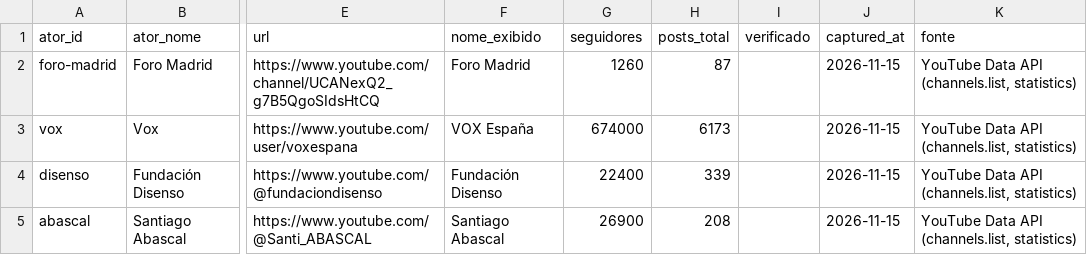
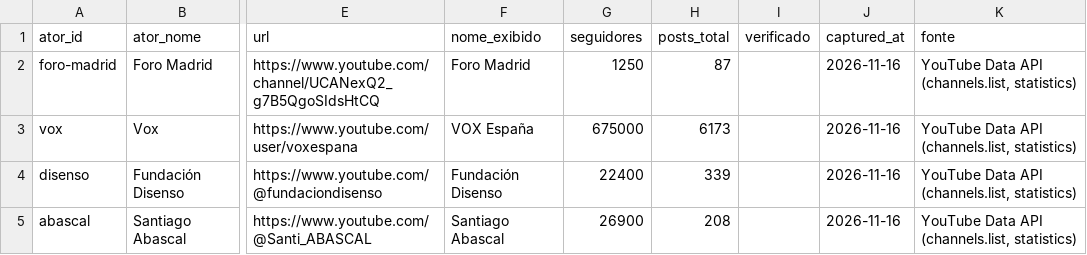
Before and after one commit to WandersonH/odi-espanha, a CSV file: data/perfis/youtube_latest.csv, drawn as a sheet; only a part is shown, gaps mark what is left out; the diff names each change by its address in the sheet, - before the commit and + after, or states it on an @@ line.

```diff
--- a/data/perfis/youtube_latest.csv
+++ b/data/perfis/youtube_latest.csv
-G2 (seguidores): 1260
+G2 (seguidores): 1250
-J2:J5 (captured_at): 2026-11-15
+J2:J5 (captured_at): 2026-11-16
-G3 (seguidores): 674000
+G3 (seguidores): 675000
```
Also changed, not shown: 12 other files.
